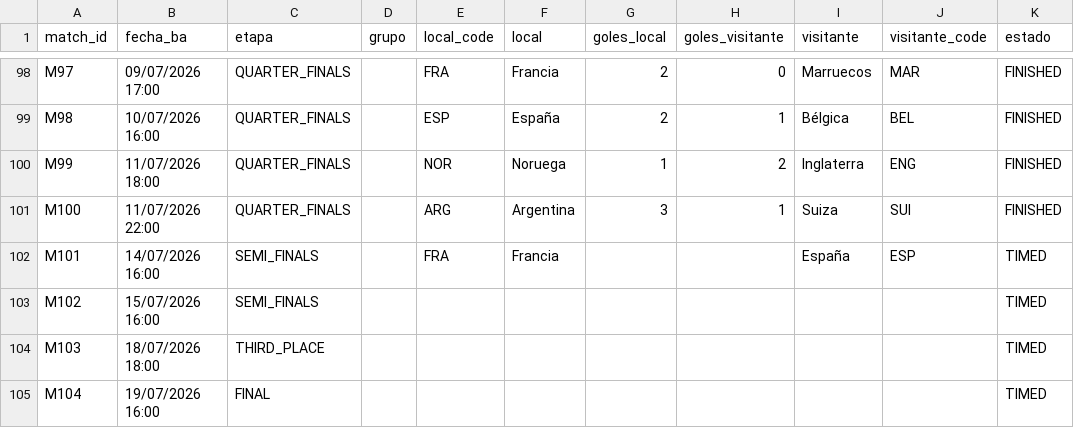
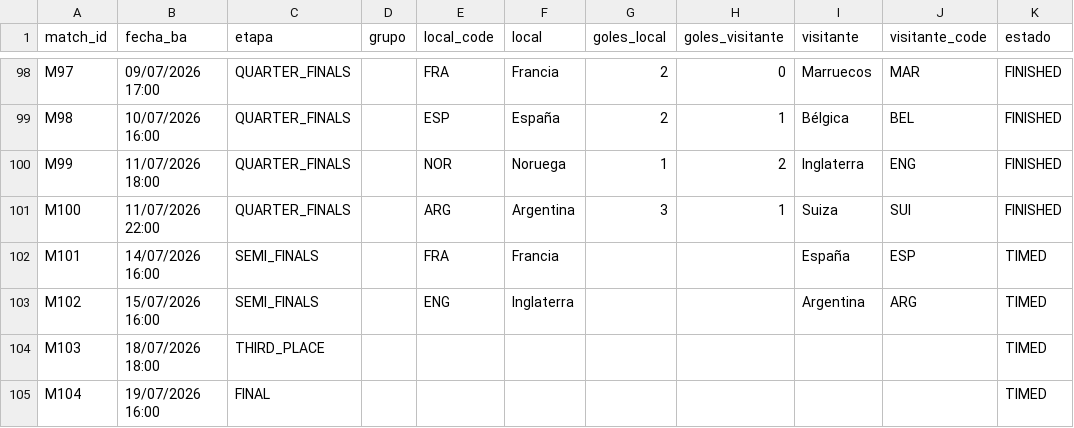
Before and after one commit to allerand/mundial-resultados, a CSV file: data/resultados.csv, drawn as a sheet; only a part is shown, gaps mark what is left out; the diff names each change by its address in the sheet, - before the commit and + after, or states it on an @@ line.

```diff
--- a/data/resultados.csv
+++ b/data/resultados.csv
-E103 (local_code): (empty)
+E103 (local_code): ENG
-F103 (local): (empty)
+F103 (local): Inglaterra
-I103 (visitante): (empty)
+I103 (visitante): Argentina
-J103 (visitante_code): (empty)
+J103 (visitante_code): ARG
```
Also changed, not shown: 2 other files.
